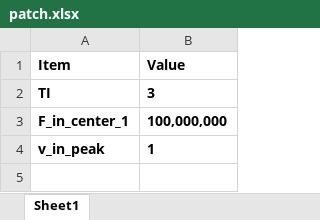
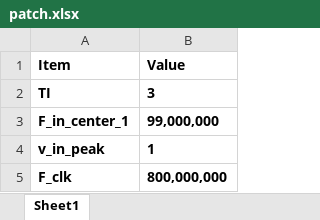
Before and after one commit to lin-k23/SAR_ADC, an Excel workbook: config/tisar/patch.xlsx, sheet Sheet1, drawn as a sheet; values as stored, in another font and other column widths than the file's, no borders; the diff names each change by its address in the sheet, - before the commit and + after, or states it on an @@ line.

Commit message:
tisar working!

```diff
--- a/config/tisar/patch.xlsx (sheet Sheet1)
+++ b/config/tisar/patch.xlsx (sheet Sheet1)
-B3 (Value): 100,000,000
+B3 (Value): 99,000,000
+row 5: F_clk | 800,000,000
```
Also changed, not shown: config/sar/patch.xlsx, 5 other files.
